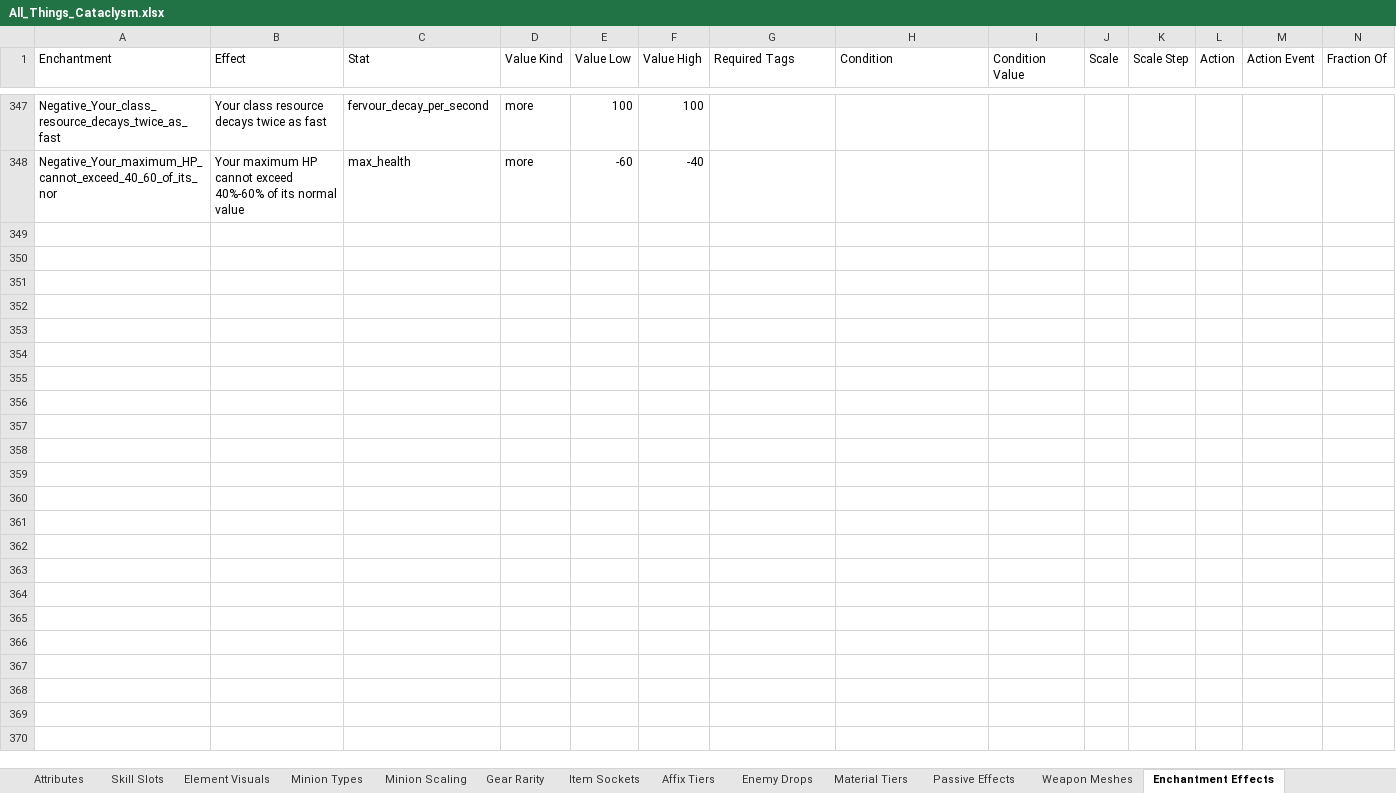
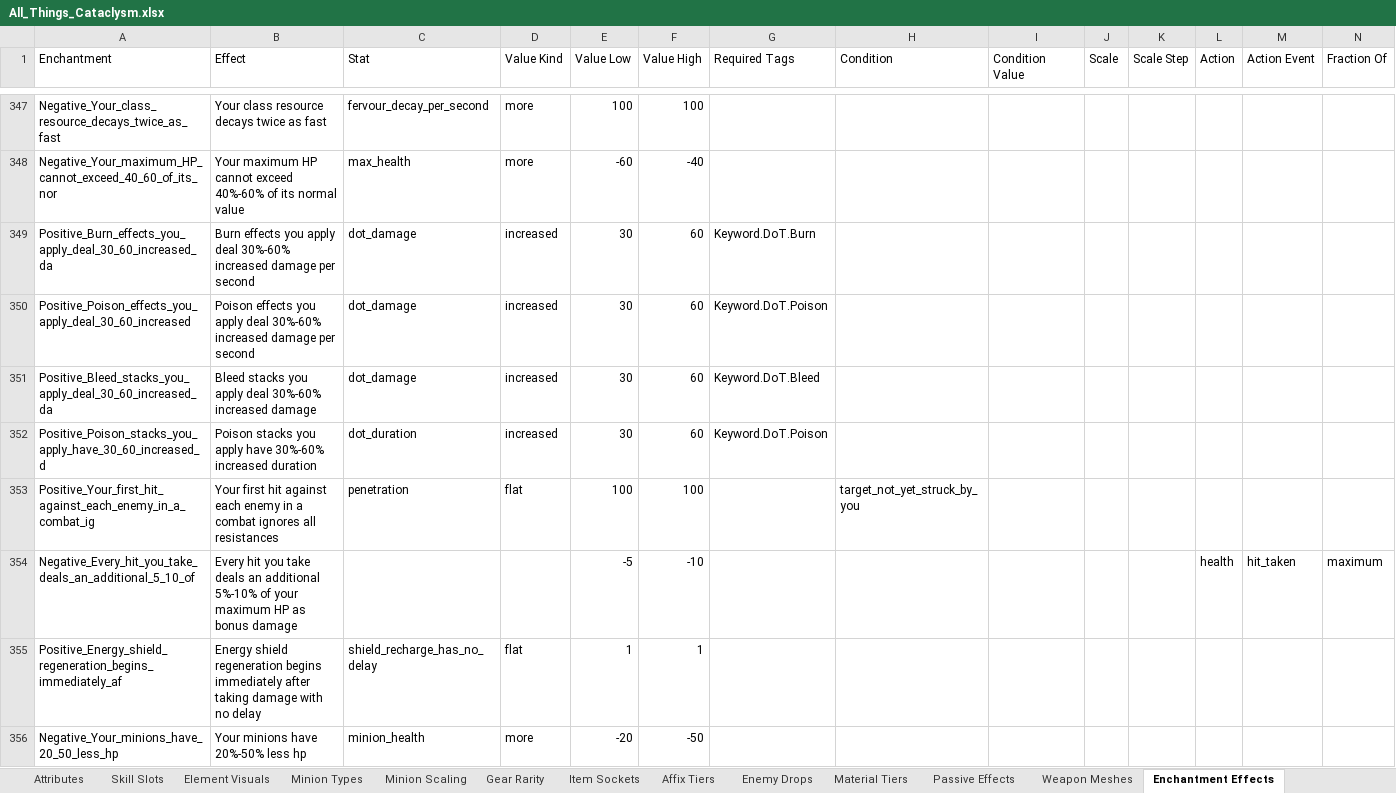
Before and after one commit to sdubois777/Cataclysm, an Excel workbook: docs/All_Things_Cataclysm.xlsx, sheet Enchantment Effects, drawn as a sheet; only a part is shown, gaps mark what is left out; values as stored, in another font and other column widths than the file's, no borders; rows hold the shown columns only; the diff names each change by its address in the sheet, - before the commit and + after, or states it on an @@ line.

```diff
--- a/docs/All_Things_Cataclysm.xlsx (sheet Enchantment Effects)
+++ b/docs/All_Things_Cataclysm.xlsx (sheet Enchantment Effects)
+row 349: Positive_Burn_effects_you_apply_deal_30_60_increased_da | Burn effects you apply deal 30%-60% increased damage per second | dot_damage | increased | 30 | 60 | Keyword.DoT.Burn
+row 350: Positive_Poison_effects_you_apply_deal_30_60_increased | Poison effects you apply deal 30%-60% increased damage per second | dot_damage | increased | 30 | 60 | Keyword.DoT.Poison
+row 351: Positive_Bleed_stacks_you_apply_deal_30_60_increased_da | Bleed stacks you apply deal 30%-60% increased damage | dot_damage | increased | 30 | 60 | Keyword.DoT.Bleed
+row 352: Positive_Poison_stacks_you_apply_have_30_60_increased_d | Poison stacks you apply have 30%-60% increased duration | dot_duration | increased | 30 | 60 | Keyword.DoT.Poison
+row 353: Positive_Your_first_hit_against_each_enemy_in_a_combat_ig | Your first hit against each enemy in a combat ignores all resistances | penetration | flat | 100 | 100 |  | target_not_yet_struck_by_you
+row 354: Negative_Every_hit_you_take_deals_an_additional_5_10_of | Every hit you take deals an additional 5%-10% of your maximum HP as bonus damage |  |  | -5 | -10 |  |  |  |  |  | health | hit_taken | maximum
+row 355: Positive_Energy_shield_regeneration_begins_immediately_af | Energy shield regeneration begins immediately after taking damage with no delay | shield_recharge_has_no_delay | flat | 1 | 1
+row 356: Negative_Your_minions_have_20_50_less_hp | Your minions have 20%-50% less hp | minion_health | more | -20 | -50
```
Also changed, not shown: 4 other files.
